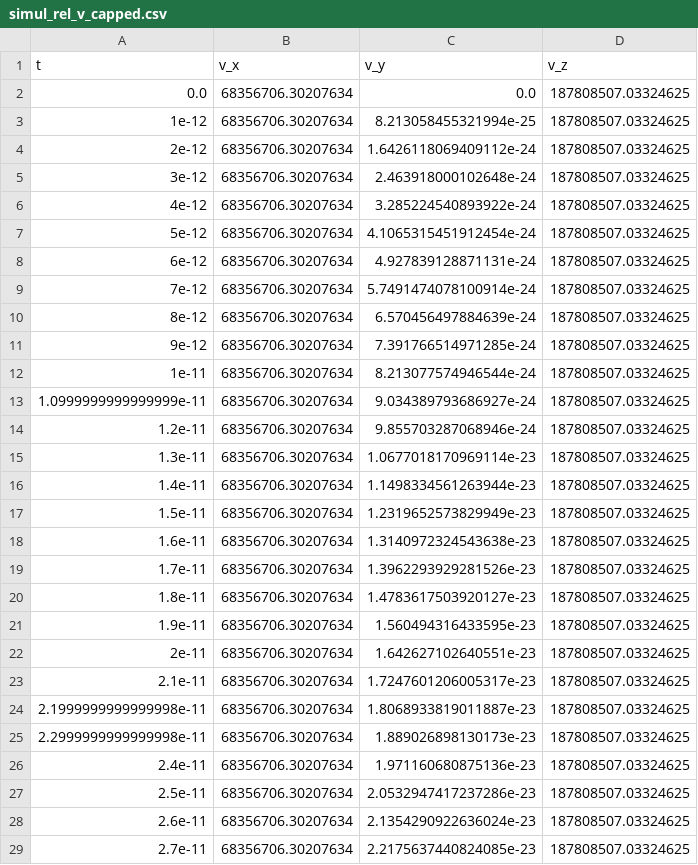
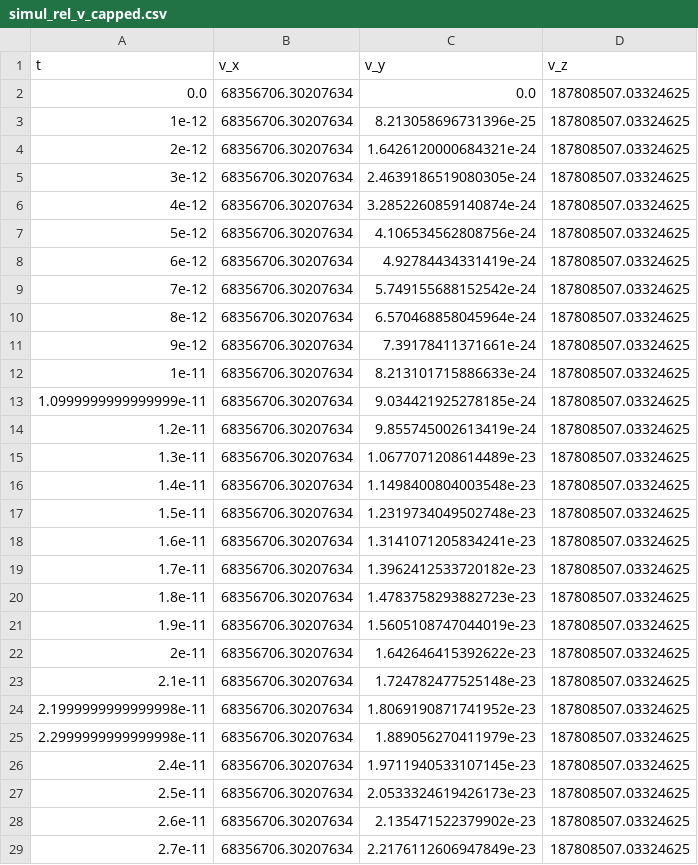
Before and after one commit to aalbacetef/fisica-comp-ii, a CSV file: pecs/pec6/data/simul_rel_v_capped.csv, drawn as a sheet; only a part is shown; the diff covers the shown part only.

```diff
--- a/pecs/pec6/data/simul_rel_v_capped.csv
+++ b/pecs/pec6/data/simul_rel_v_capped.csv
@@ -2,28 +2,28 @@ t,v_x,v_y,v_z
 0.0,68356706.30207634,0.0,187808507.03324625
-1e-12,68356706.30207634,8.213058455321994e-25,187808507.03324625
-2e-12,68356706.30207634,1.6426118069409112e-24,187808507.03324625
-3e-12,68356706.30207634,2.463918000102648e-24,187808507.03324625
-4e-12,68356706.30207634,3.285224540893922e-24,187808507.03324625
-5e-12,68356706.30207634,4.1065315451912454e-24,187808507.03324625
-6e-12,68356706.30207634,4.927839128871131e-24,187808507.03324625
-7e-12,68356706.30207634,5.7491474078100914e-24,187808507.03324625
-8e-12,68356706.30207634,6.570456497884639e-24,187808507.03324625
-9e-12,68356706.30207634,7.391766514971285e-24,187808507.03324625
-1e-11,68356706.30207634,8.213077574946544e-24,187808507.03324625
-1.0999999999999999e-11,68356706.30207634,9.034389793686927e-24,187808507.03324625
-1.2e-11,68356706.30207634,9.855703287068946e-24,187808507.03324625
-1.3e-11,68356706.30207634,1.0677018170969114e-23,187808507.03324625
-1.4e-11,68356706.30207634,1.1498334561263944e-23,187808507.03324625
-1.5e-11,68356706.30207634,1.2319652573829949e-23,187808507.03324625
-1.6e-11,68356706.30207634,1.3140972324543638e-23,187808507.03324625
-1.7e-11,68356706.30207634,1.3962293929281526e-23,187808507.03324625
-1.8e-11,68356706.30207634,1.4783617503920127e-23,187808507.03324625
-1.9e-11,68356706.30207634,1.560494316433595e-23,187808507.03324625
-2e-11,68356706.30207634,1.642627102640551e-23,187808507.03324625
-2.1e-11,68356706.30207634,1.7247601206005317e-23,187808507.03324625
-2.1999999999999998e-11,68356706.30207634,1.8068933819011887e-23,187808507.03324625
-2.2999999999999998e-11,68356706.30207634,1.889026898130173e-23,187808507.03324625
-2.4e-11,68356706.30207634,1.971160680875136e-23,187808507.03324625
-2.5e-11,68356706.30207634,2.0532947417237286e-23,187808507.03324625
-2.6e-11,68356706.30207634,2.1354290922636024e-23,187808507.03324625
-2.7e-11,68356706.30207634,2.2175637440824085e-23,187808507.03324625
+1e-12,68356706.30207634,8.213058696731396e-25,187808507.03324625
+2e-12,68356706.30207634,1.6426120000684321e-24,187808507.03324625
+3e-12,68356706.30207634,2.4639186519080305e-24,187808507.03324625
+4e-12,68356706.30207634,3.2852260859140874e-24,187808507.03324625
+5e-12,68356706.30207634,4.106534562808756e-24,187808507.03324625
+6e-12,68356706.30207634,4.92784434331419e-24,187808507.03324625
+7e-12,68356706.30207634,5.749155688152542e-24,187808507.03324625
+8e-12,68356706.30207634,6.570468858045964e-24,187808507.03324625
+9e-12,68356706.30207634,7.39178411371661e-24,187808507.03324625
+1e-11,68356706.30207634,8.213101715886633e-24,187808507.03324625
+1.0999999999999999e-11,68356706.30207634,9.034421925278185e-24,187808507.03324625
+1.2e-11,68356706.30207634,9.855745002613419e-24,187808507.03324625
+1.3e-11,68356706.30207634,1.0677071208614489e-23,187808507.03324625
+1.4e-11,68356706.30207634,1.1498400804003548e-23,187808507.03324625
+1.5e-11,68356706.30207634,1.2319734049502748e-23,187808507.03324625
+1.6e-11,68356706.30207634,1.3141071205834241e-23,187808507.03324625
+1.7e-11,68356706.30207634,1.3962412533720182e-23,187808507.03324625
+1.8e-11,68356706.30207634,1.4783758293882723e-23,187808507.03324625
+1.9e-11,68356706.30207634,1.5605108747044019e-23,187808507.03324625
+2e-11,68356706.30207634,1.642646415392622e-23,187808507.03324625
+2.1e-11,68356706.30207634,1.724782477525148e-23,187808507.03324625
+2.1999999999999998e-11,68356706.30207634,1.8069190871741952e-23,187808507.03324625
+2.2999999999999998e-11,68356706.30207634,1.889056270411979e-23,187808507.03324625
+2.4e-11,68356706.30207634,1.9711940533107145e-23,187808507.03324625
+2.5e-11,68356706.30207634,2.0533324619426173e-23,187808507.03324625
+2.6e-11,68356706.30207634,2.135471522379902e-23,187808507.03324625
+2.7e-11,68356706.30207634,2.2176112606947849e-23,187808507.03324625
```
Also changed, not shown: 22 edited cells elsewhere in this file, pecs/pec6/data/simul_rel_r_capped.csv, 34 other files.
